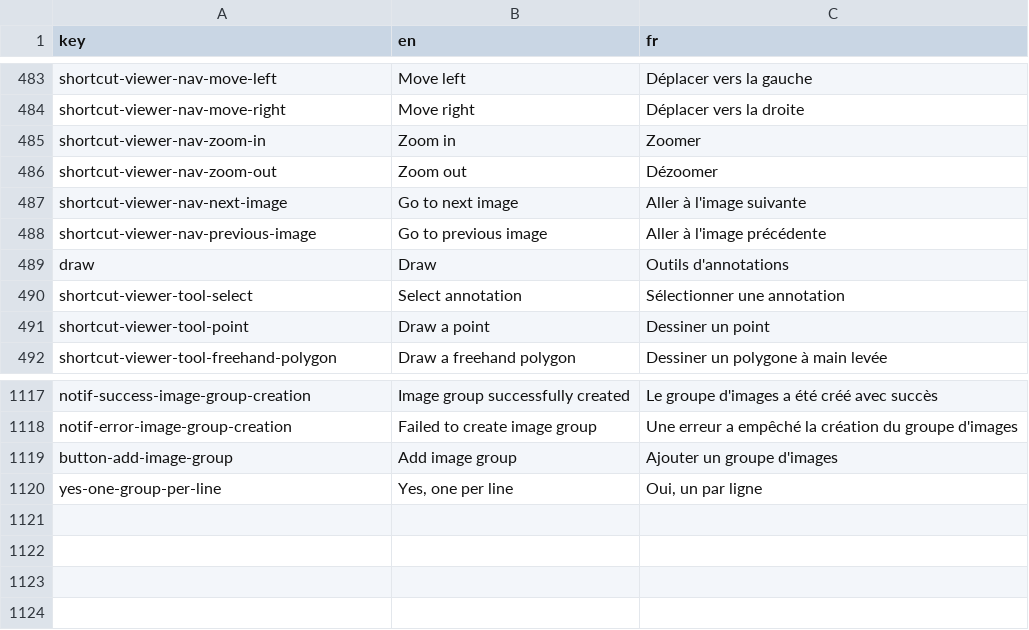
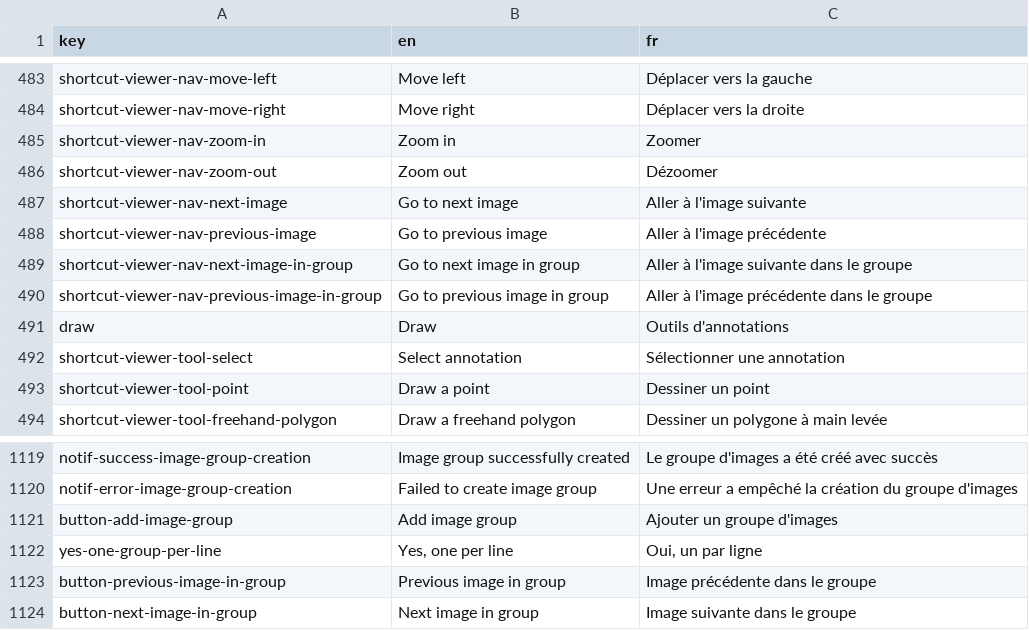
Before and after one commit to cytomine/Cytomine-Web-UI, a CSV file: src/locales/translations.csv, drawn as a sheet; only a part is shown, gaps mark what is left out; the diff names each change by its address in the sheet, - before the commit and + after, or states it on an @@ line.

Commit message:
Add buttons next/previous image in group

```diff
--- a/src/locales/translations.csv
+++ b/src/locales/translations.csv
+row 489: shortcut-viewer-nav-next-image-in-group | Go to next image in group | Aller à l'image suivante dans le groupe
+row 490: shortcut-viewer-nav-previous-image-in-group | Go to previous image in group | Aller à l'image précédente dans le groupe
+row 1123: button-previous-image-in-group | Previous image in group | Image précédente dans le groupe
+row 1124: button-next-image-in-group | Next image in group | Image suivante dans le groupe
```
Also changed, not shown: 5 other files.
